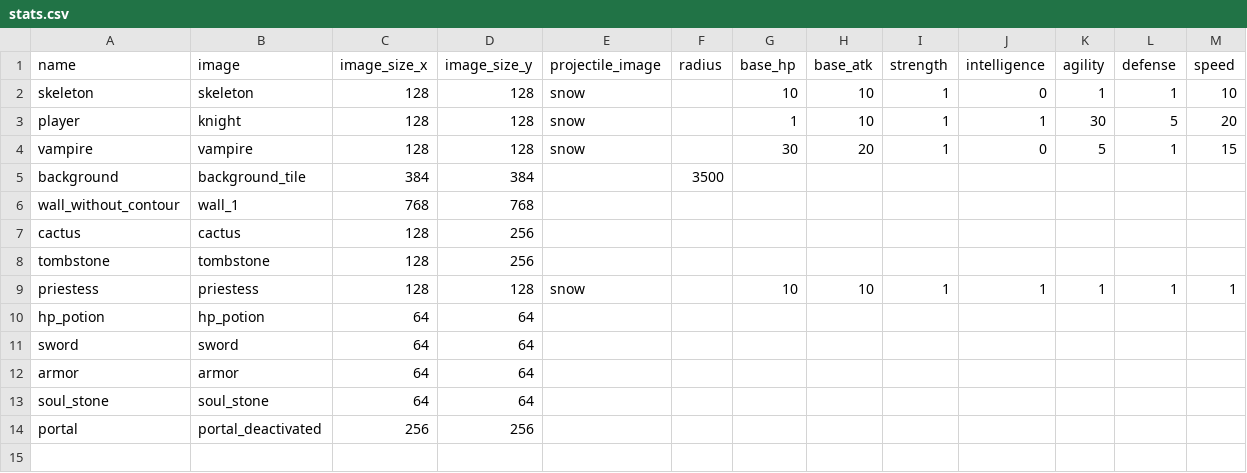
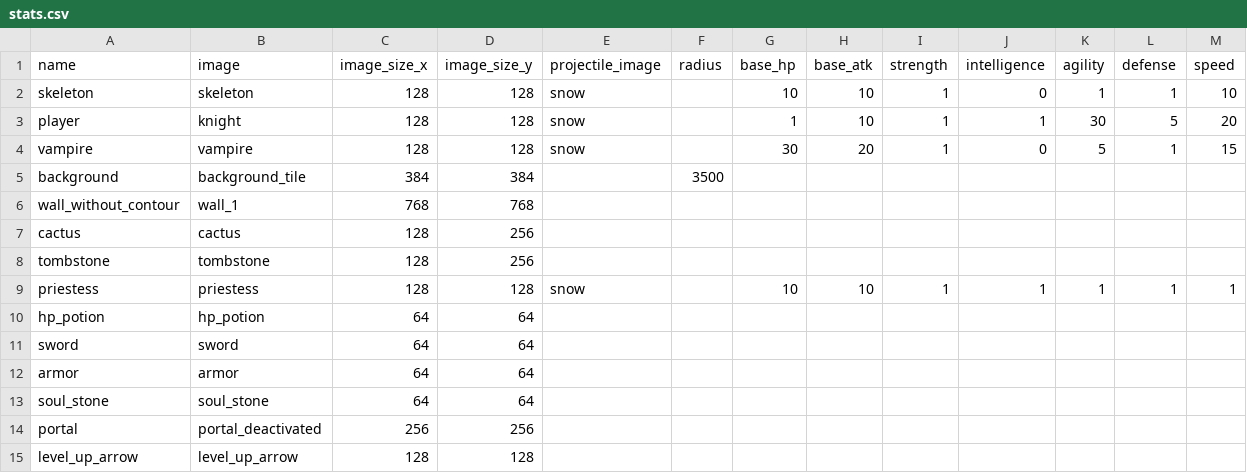
Before and after one commit to svkov/arena-pygame, a CSV file: resources/stats.csv, drawn as a sheet.

```diff
--- a/resources/stats.csv
+++ b/resources/stats.csv
@@ -14 +14,2 @@ soul_stone;soul_stone;64;64;;;;;;;;;
 portal;portal_deactivated;256;256;;;;;;;;;
+level_up_arrow;level_up_arrow;128;128;;;;;;;;;
```
Also changed, not shown: 14 other files.
